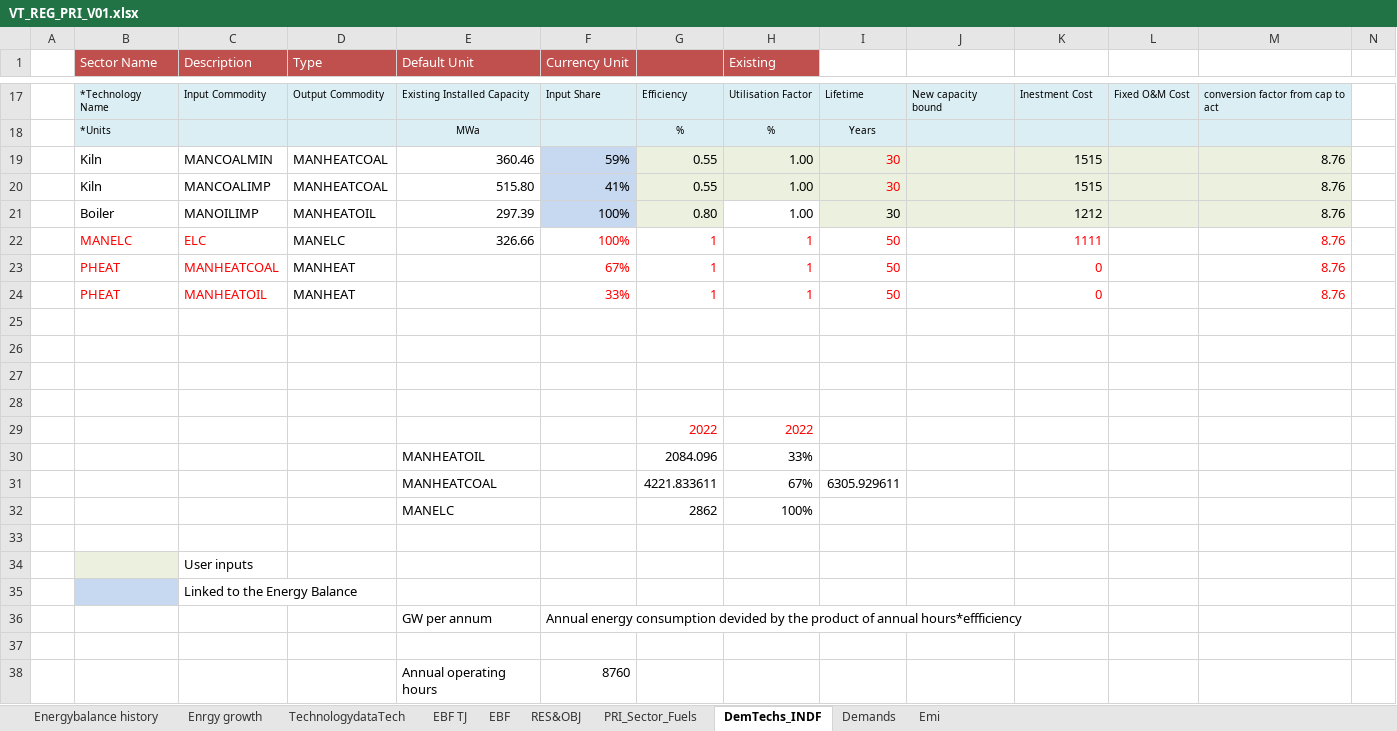
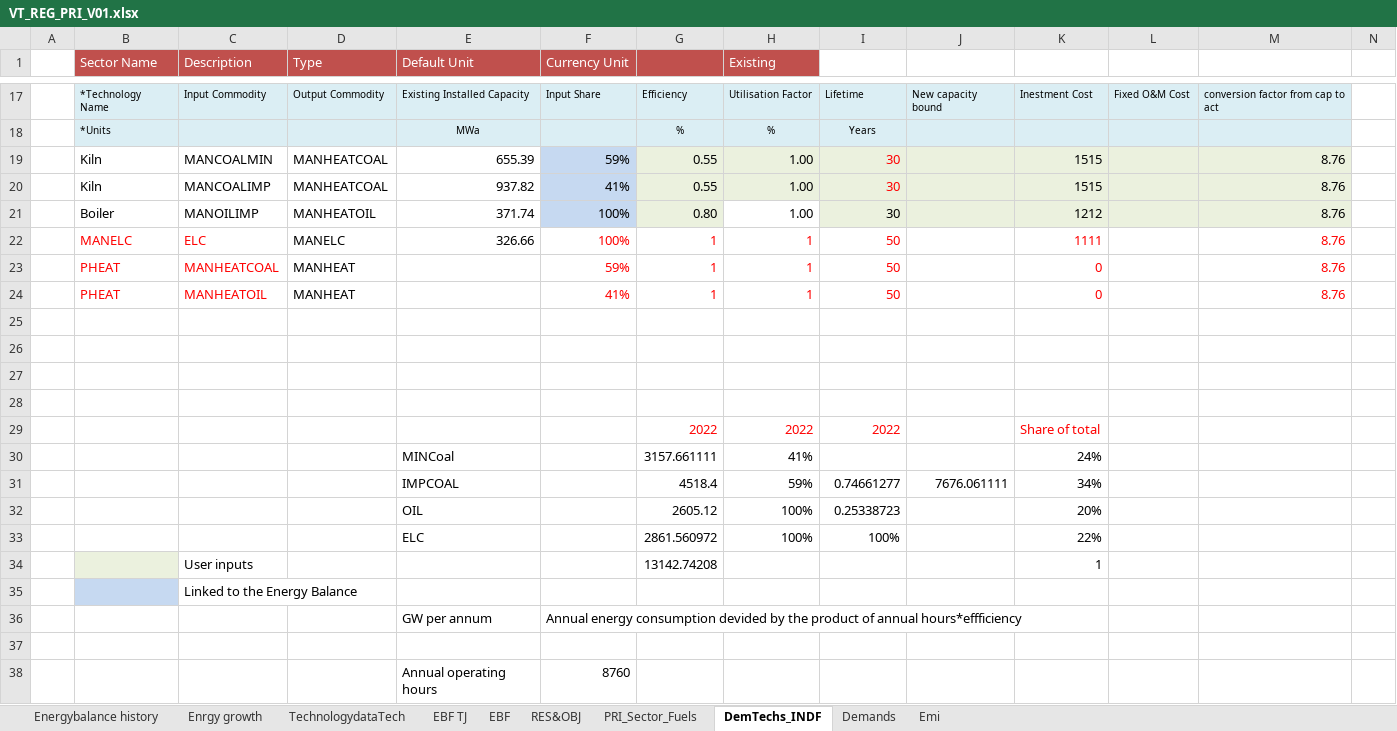
Before and after one commit to Tamenew/INDIND, an Excel workbook: VT_REG_PRI_V01.xlsx, sheet DemTechs_INDF, drawn as a sheet; only a part is shown, gaps mark what is left out; values as stored, in another font and other column widths than the file's, no borders; charts and pictures not drawn; removed rows and columns are numbered as before the commit, all else as after; rows hold the shown columns only; the diff names each change by its address in the sheet, - before the commit and + after, or states it on an @@ line.

```diff
--- a/VT_REG_PRI_V01.xlsx (sheet DemTechs_INDF)
+++ b/VT_REG_PRI_V01.xlsx (sheet DemTechs_INDF)
-E19 (Default Unit): 360.46
+E19 (Default Unit): 655.39
-E20 (Default Unit): 515.80
+E20 (Default Unit): 937.82
-E21 (Default Unit): 297.39
+E21 (Default Unit): 371.74
-F23 (Currency Unit): 67%
+F23 (Currency Unit): 59%
-F24 (Currency Unit): 33%
+F24 (Currency Unit): 41%
-I29: (empty)
+I29: 2022
-K29: (empty)
+K29: Share of total
-row 30:  |  |  |  | MANHEATOIL |  | 2084.096 | 33%
-row 31:  |  |  |  | MANHEATCOAL |  | 4221.833611 | 67% | 6305.929611
-row 32:  |  |  |  | MANELC |  | 2862 | 100%
-row 30: (empty)
+row 30:  |  |  |  | MINCoal |  | 3157.661111 | 41% |  |  | 24%
-row 34:  |  | User inputs
+row 31:  |  |  |  | IMPCOAL |  | 4518.4 | 59% | 0.74661277 | 7676.061111 | 34%
+row 32:  |  |  |  | OIL |  | 2605.12 | 100% | 0.25338723 |  | 20%
+row 33:  |  |  |  | ELC |  | 2861.560972 | 100% | 100% |  | 22%
+row 34:  |  | User inputs |  |  |  | 13142.74208 |  |  |  | 1
```
Also changed, not shown: sheet Demands, sheet EBF, formulas that keep their value.
